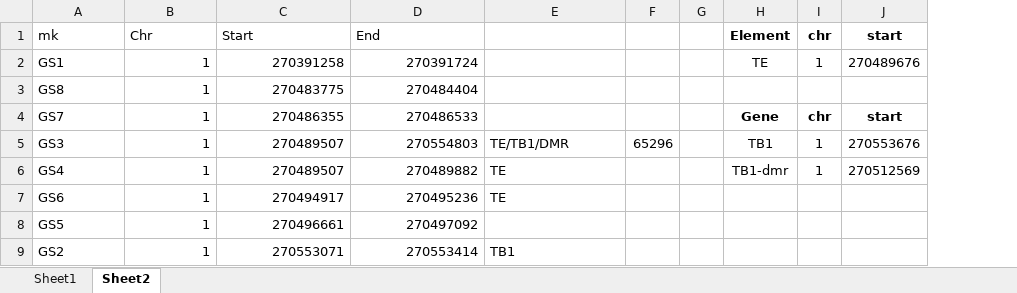
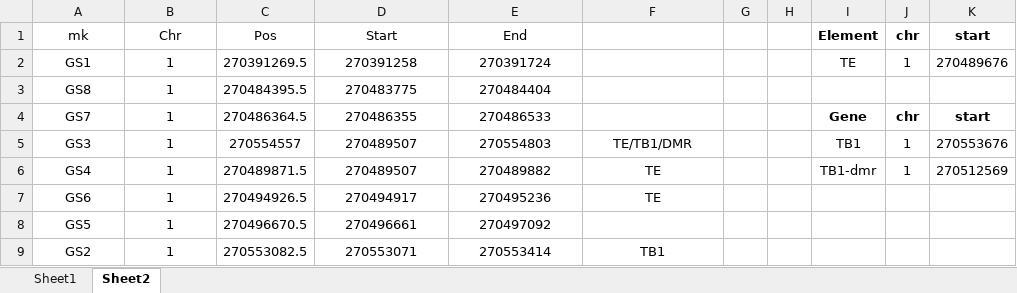
Before and after one commit to jyanglab/msfs_teo, an Excel workbook: profiling/5.DMR-tb1/03-08-2020/markers_used_for_fine_mapping.xlsx, sheet Sheet2, drawn as a sheet; only a part is shown; values as stored, in another font and other column widths than the file's, no borders; removed rows and columns are numbered as before the commit, all else as after; the diff names each change by its address in the sheet, - before the commit and + after, or states it on an @@ line.

Commit message:
tb1-DMR

```diff
--- a/profiling/5.DMR-tb1/03-08-2020/markers_used_for_fine_mapping.xlsx (sheet Sheet2)
+++ b/profiling/5.DMR-tb1/03-08-2020/markers_used_for_fine_mapping.xlsx (sheet Sheet2)
+column C (Pos), rows 2-9: 270391269.5 | 270484395.5 | 270486364.5 | 270554557 | 270489871.5 | 270494926.5 | 270496670.5 | 270553082.5
-column F, row 5: 65296
+column H, empty
-A1:B1 alignment: left
+A1:B1 alignment: center
-D1:E1 alignment: left
+D1:E1 alignment: center
-A2:A9 alignment: left
+A2:A9 alignment: center
-B2:B9 alignment: right
+B2:B9 alignment: center
-D2:E9 alignment: right
+D2:E9 alignment: center
-F5:F7 alignment: left
+F5:F7 alignment: center
-F9 alignment: left
+F9 alignment: center
```
